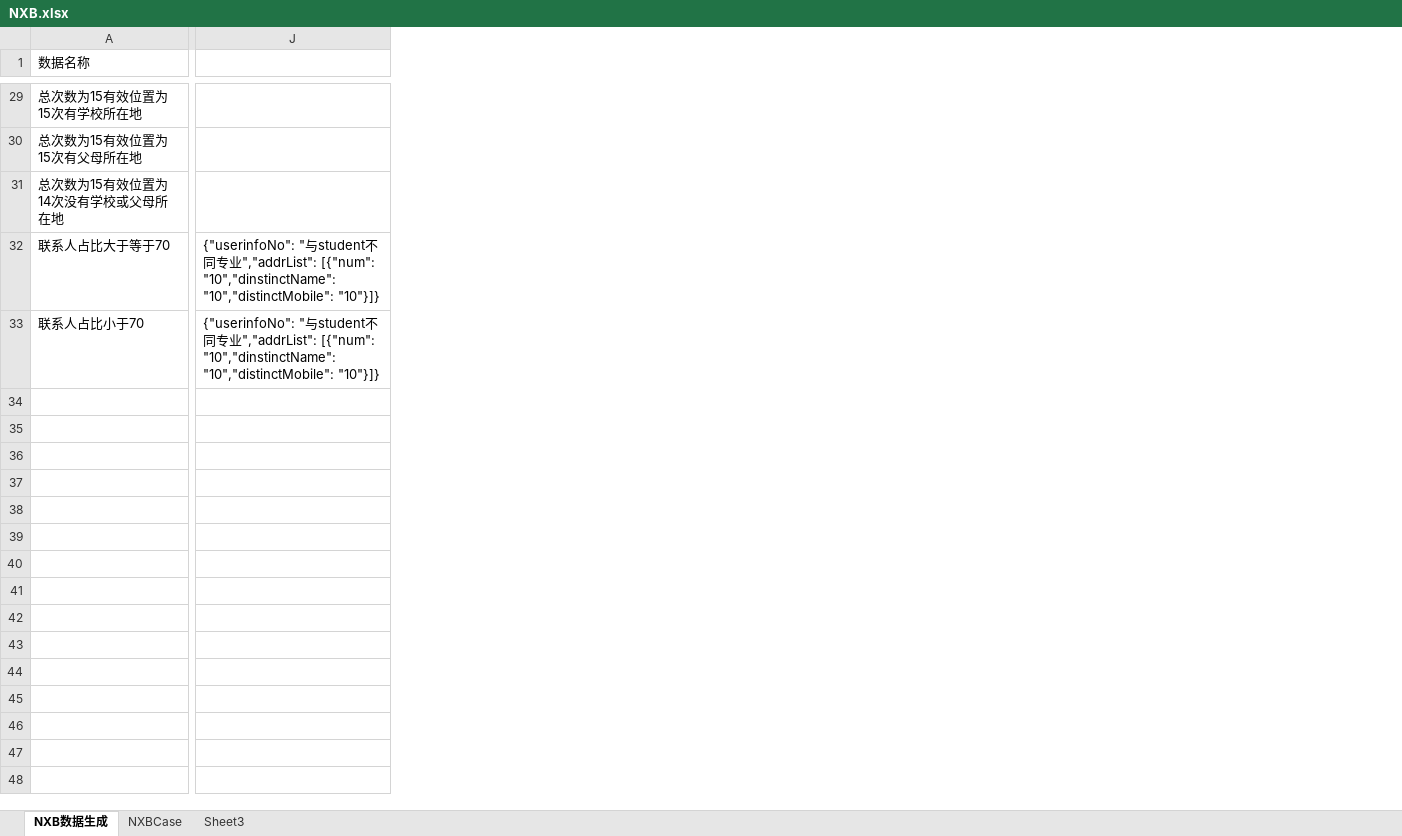
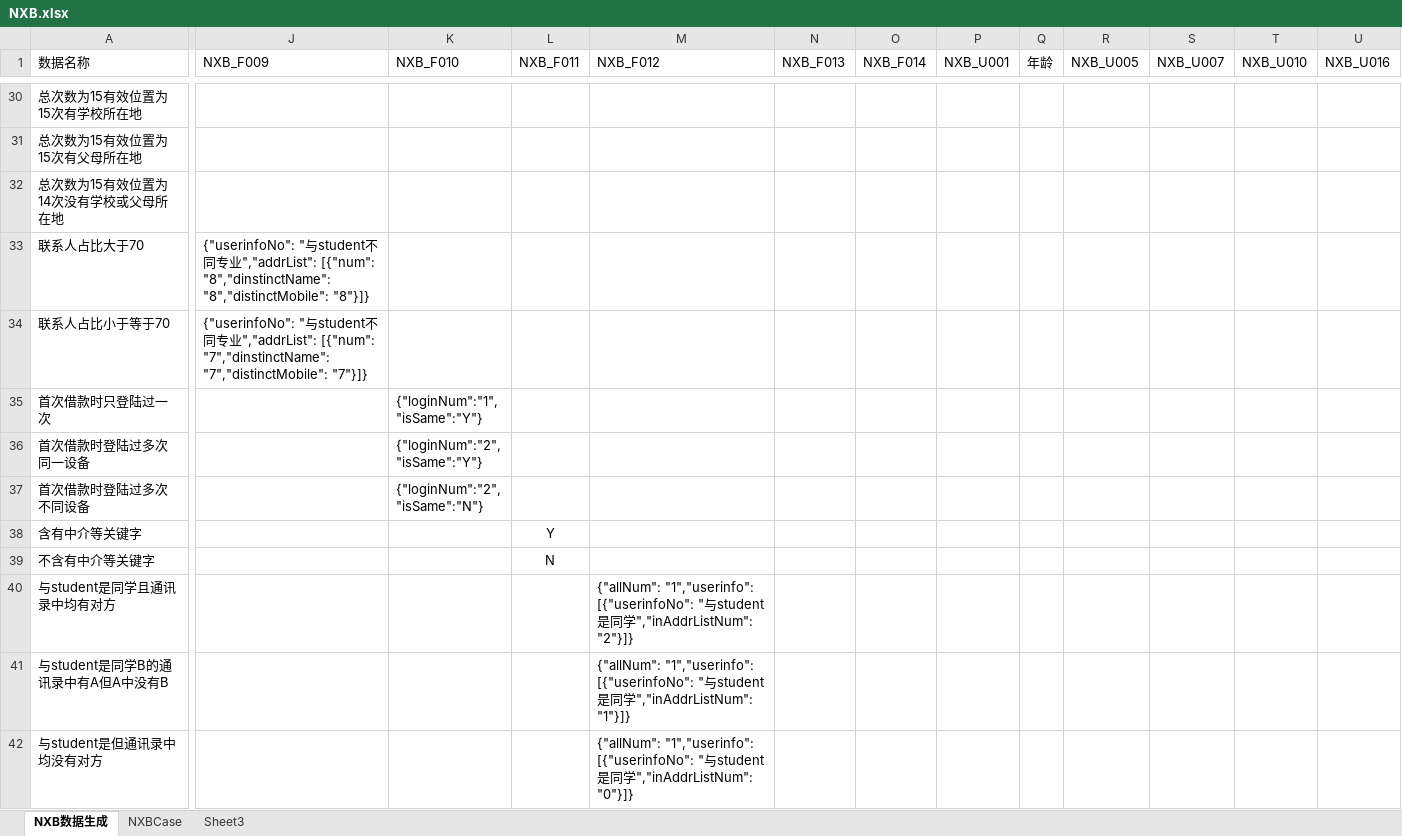
Before and after one commit to JRICHub/ApiTest, an Excel workbook: NXB.xlsx, sheet NXB数据生成, drawn as a sheet; only a part is shown, gaps mark what is left out; values as stored, in another font and other column widths than the file's, no borders; removed rows and columns are numbered as before the commit, all else as after; rows hold the shown columns only; ↵ is a line break in a cell; the diff covers the shown part only; the diff names each change by its address in the sheet, - before the commit and + after, or states it on an @@ line.

```diff
--- a/NXB.xlsx (sheet NXB数据生成)
+++ b/NXB.xlsx (sheet NXB数据生成)
-column J, rows 32-33: {"userinfoNo": "与student不同专业","addrList": [{"num": "10","dinstinctName": "10","distinctMobile": "10"}]} | {"userinfoNo": "与student不同专业","addrList": [{"num": "10","dinstinctName": "10","distinctMobile": "10"}]}
+column J (NXB_F009), rows 33-34: {"userinfoNo": "与student不同专业","addrList": [{"num": "8","dinstinctName": "8","distinctMobile": "8"}]} | {"userinfoNo": "与student不同专业","addrList": [{"num": "7","dinstinctName": "7","distinctMobile": "7"}]}
+column K (NXB_F010), empty
+column L (NXB_F011), empty
+column M (NXB_F012), empty
+column N (NXB_F013), empty
+column O (NXB_F014), empty
+column P (NXB_U001), empty
+column Q (年龄), empty
+column R (NXB_U005), empty
+column S (NXB_U007), empty
+column T (NXB_U010), empty
+column U (NXB_U016), empty
-A33 (数据名称): 联系人占比大于等于70
+A33 (数据名称): 联系人占比大于70
-A34 (数据名称): 联系人占比小于70
+A34 (数据名称): 联系人占比小于等于70
+row 35: 首次借款时只登陆过一次 |  | {"loginNum":"1", ↵ "isSame":"Y"}
+row 36: 首次借款时登陆过多次同一设备 |  | {"loginNum":"2", ↵ "isSame":"Y"}
+row 37: 首次借款时登陆过多次不同设备 |  | {"loginNum":"2", ↵ "isSame":"N"}
+row 38: 含有中介等关键字 |  |  | Y
+row 39: 不含有中介等关键字 |  |  | N
+row 40: 与student是同学且通讯录中均有对方 |  |  |  | {"allNum": "1","userinfo": [{"userinfoNo": "与student是同学","inAddrListNum": "2"}]}
+row 41: 与student是同学B的通讯录中有A但A中没有B |  |  |  | {"allNum": "1","userinfo": [{"userinfoNo": "与student是同学","inAddrListNum": "1"}]}
+row 42: 与student是但通讯录中均没有对方 |  |  |  | {"allNum": "1","userinfo": [{"userinfoNo": "与student是同学","inAddrListNum": "0"}]}
```
Also changed, not shown: 35 added rows and 2 edited cells elsewhere in this sheet, sheet NXBCase, testcase.xlsx, 19 other files.
